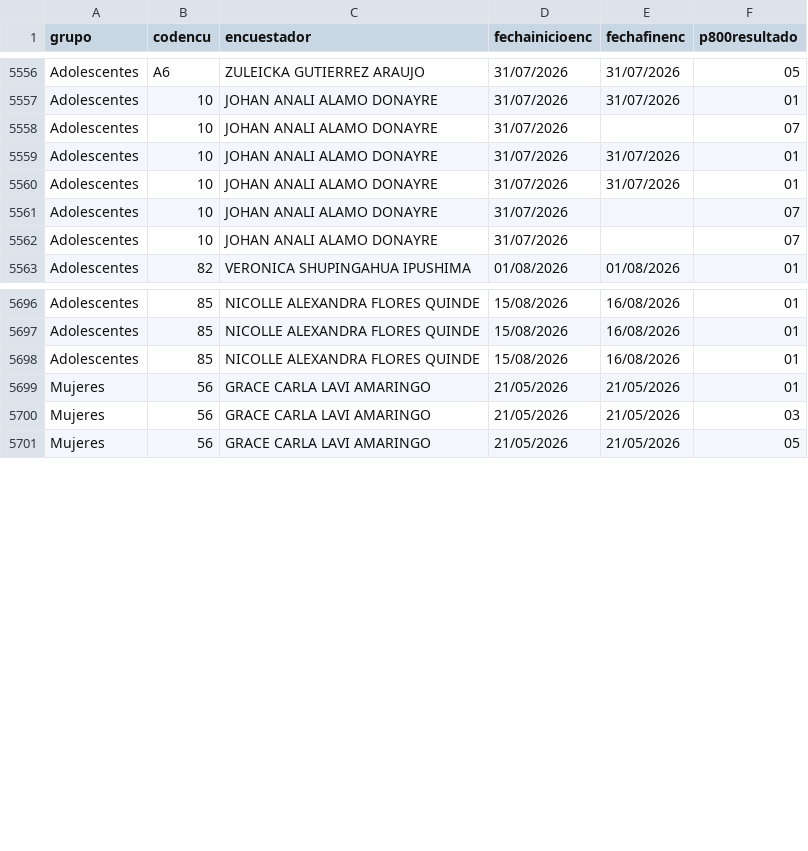
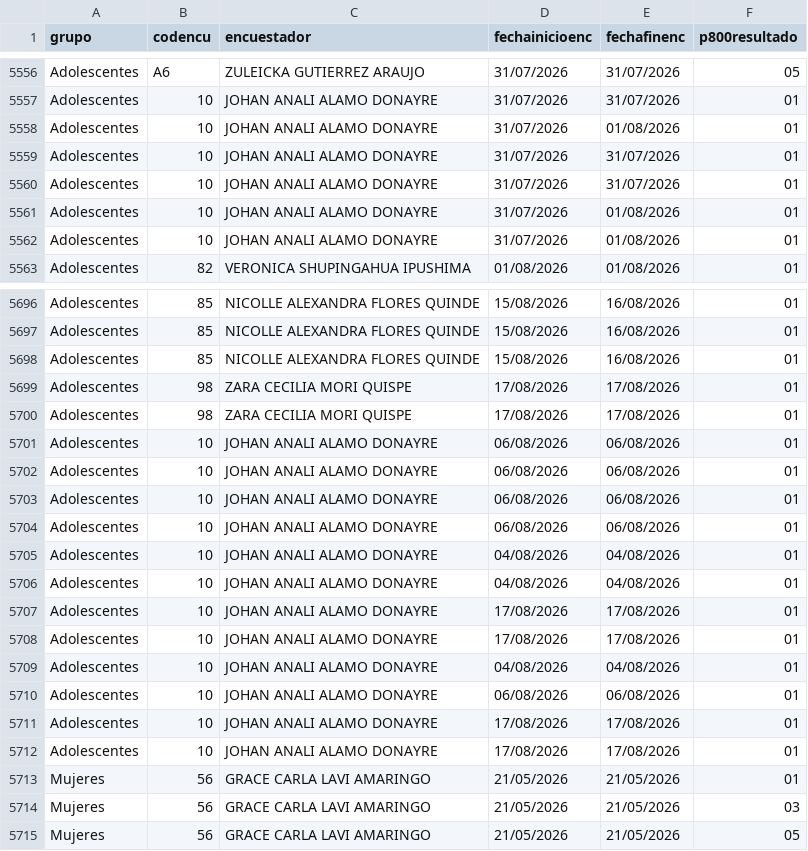
Before and after one commit to apmoncadaa-spec/dashboard-seguimiento-ijm, a CSV file: data/Registro - bases crudas.csv, drawn as a sheet; only a part is shown, gaps mark what is left out; the diff covers the shown part only.

```diff
--- a/data/Registro - bases crudas.csv
+++ b/data/Registro - bases crudas.csv
@@ -5557,7 +5557,7 @@ Adolescentes,A6,ZULEICKA GUTIERREZ ARAUJO,31/07/2026,31/07/2026,05
 Adolescentes,10,JOHAN ANALI ALAMO DONAYRE,31/07/2026,31/07/2026,01
-Adolescentes,10,JOHAN ANALI ALAMO DONAYRE,31/07/2026,,07
+Adolescentes,10,JOHAN ANALI ALAMO DONAYRE,31/07/2026,01/08/2026,01
 Adolescentes,10,JOHAN ANALI ALAMO DONAYRE,31/07/2026,31/07/2026,01
 Adolescentes,10,JOHAN ANALI ALAMO DONAYRE,31/07/2026,31/07/2026,01
-Adolescentes,10,JOHAN ANALI ALAMO DONAYRE,31/07/2026,,07
-Adolescentes,10,JOHAN ANALI ALAMO DONAYRE,31/07/2026,,07
+Adolescentes,10,JOHAN ANALI ALAMO DONAYRE,31/07/2026,01/08/2026,01
+Adolescentes,10,JOHAN ANALI ALAMO DONAYRE,31/07/2026,01/08/2026,01
 Adolescentes,82,VERONICA SHUPINGAHUA IPUSHIMA,01/08/2026,01/08/2026,01
@@ -5698,2 +5698,16 @@ Adolescentes,85,NICOLLE ALEXANDRA FLORES QUINDE,15/08/2026,16/08/2026,01
 Adolescentes,85,NICOLLE ALEXANDRA FLORES QUINDE,15/08/2026,16/08/2026,01
+Adolescentes,98,ZARA CECILIA MORI QUISPE,17/08/2026,17/08/2026,01
+Adolescentes,98,ZARA CECILIA MORI QUISPE,17/08/2026,17/08/2026,01
+Adolescentes,10,JOHAN ANALI ALAMO DONAYRE,06/08/2026,06/08/2026,01
+Adolescentes,10,JOHAN ANALI ALAMO DONAYRE,06/08/2026,06/08/2026,01
+Adolescentes,10,JOHAN ANALI ALAMO DONAYRE,06/08/2026,06/08/2026,01
+Adolescentes,10,JOHAN ANALI ALAMO DONAYRE,06/08/2026,06/08/2026,01
+Adolescentes,10,JOHAN ANALI ALAMO DONAYRE,04/08/2026,04/08/2026,01
+Adolescentes,10,JOHAN ANALI ALAMO DONAYRE,04/08/2026,04/08/2026,01
+Adolescentes,10,JOHAN ANALI ALAMO DONAYRE,17/08/2026,17/08/2026,01
+Adolescentes,10,JOHAN ANALI ALAMO DONAYRE,17/08/2026,17/08/2026,01
+Adolescentes,10,JOHAN ANALI ALAMO DONAYRE,04/08/2026,04/08/2026,01
+Adolescentes,10,JOHAN ANALI ALAMO DONAYRE,06/08/2026,06/08/2026,01
+Adolescentes,10,JOHAN ANALI ALAMO DONAYRE,17/08/2026,17/08/2026,01
+Adolescentes,10,JOHAN ANALI ALAMO DONAYRE,17/08/2026,17/08/2026,01
 Mujeres,56,GRACE CARLA LAVI AMARINGO,21/05/2026,21/05/2026,01
```
Also changed, not shown: 13 added rows elsewhere in this file, 7 other files.
